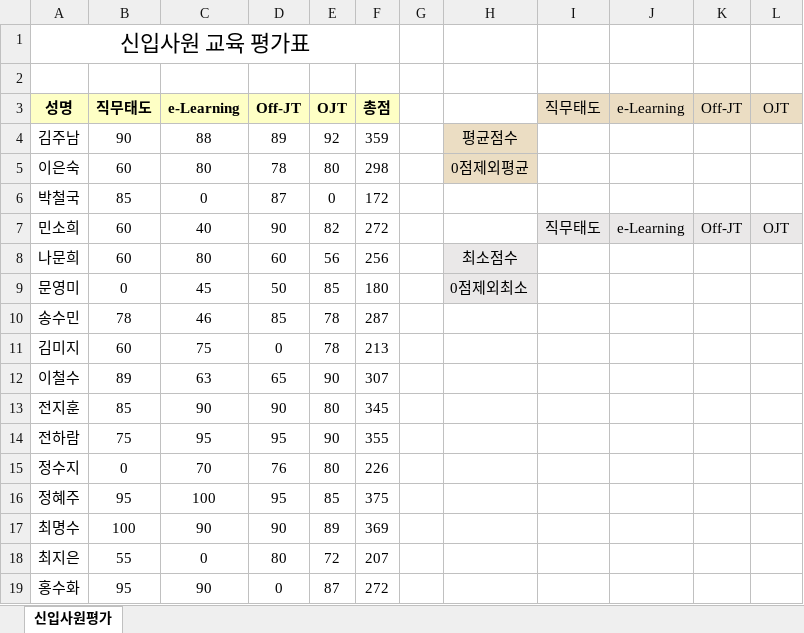
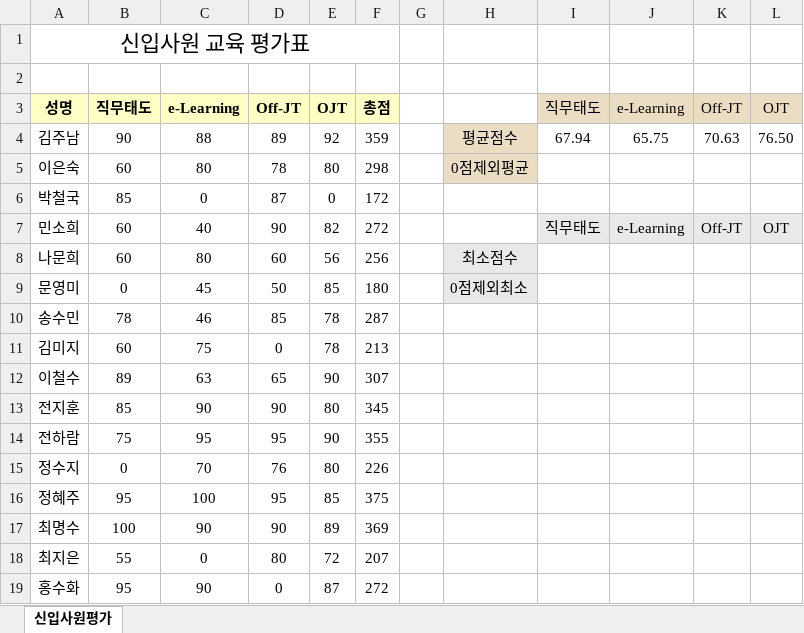
Before and after one commit to professorjiwon/QGIS, an Excel workbook: 엑셀/함수_Average_교육평가표.xlsx, sheet 신입사원평가, drawn as a sheet; values as stored, in another font and other column widths than the file's, no borders; the diff names each change by its address in the sheet, - before the commit and + after, or states it on an @@ line.

```diff
--- a/엑셀/함수_Average_교육평가표.xlsx (sheet 신입사원평가)
+++ b/엑셀/함수_Average_교육평가표.xlsx (sheet 신입사원평가)
-I4: (empty)
+I4: 67.94
-J4: (empty)
+J4: 65.75
-K4: (empty)
+K4: 70.63
-L4: (empty)
+L4: 76.50
```
Also changed, not shown: 엑셀/함수_Choose_사원명부.xlsx, 4 other files.
